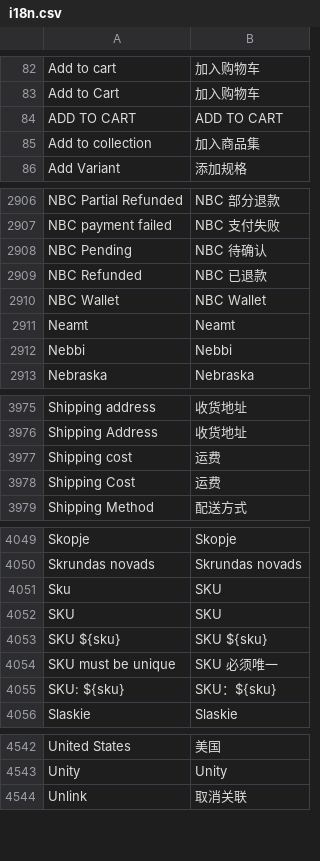
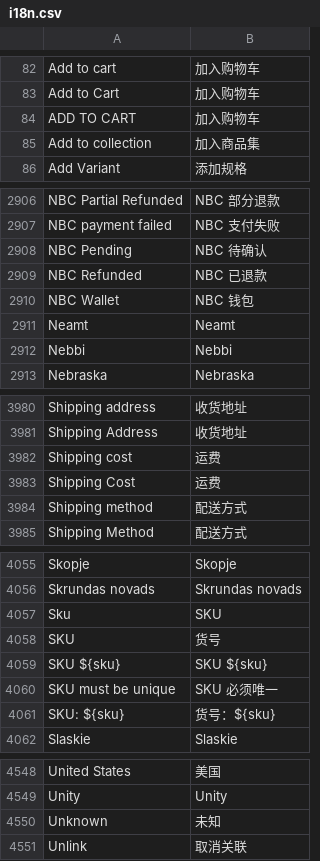
Before and after one commit to nbc111/nbcstore, a CSV file: translations/zh/i18n.csv, drawn as a sheet; only a part is shown, gaps mark what is left out; the diff covers the shown part only.

```diff
--- a/translations/zh/i18n.csv
+++ b/translations/zh/i18n.csv
@@ -83,3 +83,3 @@ Add to cart,加入购物车
 Add to Cart,加入购物车
-ADD TO CART,ADD TO CART
+ADD TO CART,加入购物车
 Add to collection,加入商品集
@@ -2909,3 +2909,3 @@ NBC Pending,NBC 待确认
 NBC Refunded,NBC 已退款
-NBC Wallet,NBC Wallet
+NBC Wallet,NBC 钱包
 Neamt,Neamt
@@ -3978,2 +3983,3 @@ Shipping cost,运费
 Shipping Cost,运费
+Shipping method,配送方式
 Shipping Method,配送方式
@@ -4051,6 +4057,6 @@ Skrundas novads,Skrundas novads
 Sku,SKU
-SKU,SKU
+SKU,货号
 SKU ${sku},SKU ${sku}
 SKU must be unique,SKU 必须唯一
-SKU: ${sku},SKU：${sku}
+SKU: ${sku},货号：${sku}
 Slaskie,Slaskie
@@ -4543,2 +4549,3 @@ United States,美国
 Unity,Unity
+Unknown,未知
 Unlink,取消关联
```
Also changed, not shown: 8 added rows and 1 edited cell elsewhere in this file, 13 other files.
